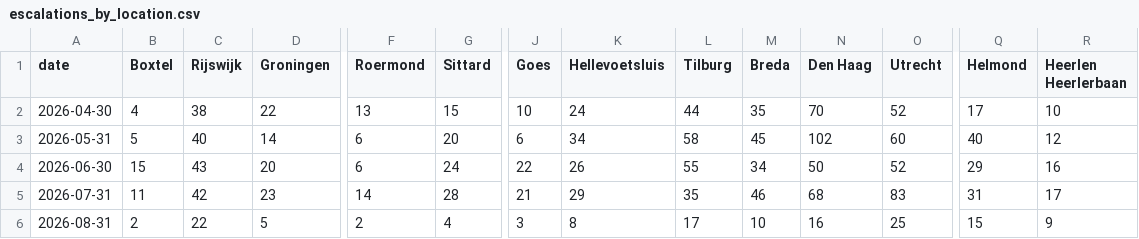
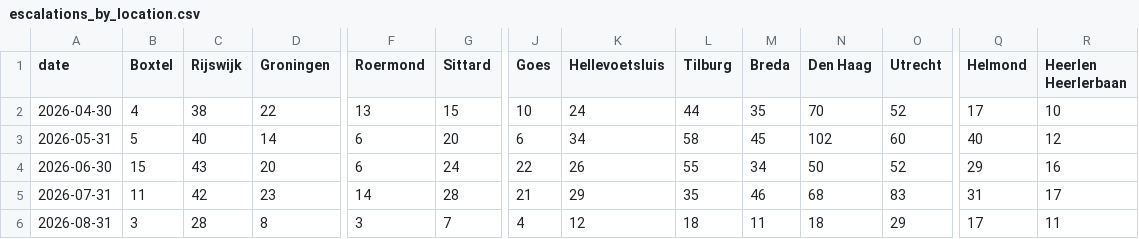
Before and after one commit to scalato/1box-dashboard, a CSV file: data/sp/escalations_by_location.csv, drawn as a sheet; only a part is shown, gaps mark what is left out; the diff covers the shown part only; the diff names each change by its address in the sheet, - before the commit and + after, or states it on an @@ line.

Commit message:
Update MIS data - 2026-08-11

```diff
--- a/data/sp/escalations_by_location.csv
+++ b/data/sp/escalations_by_location.csv
-B6 (Boxtel): 2
+B6 (Boxtel): 3
-C6 (Rijswijk): 22
+C6 (Rijswijk): 28
-D6 (Groningen): 5
+D6 (Groningen): 8
-F6 (Roermond): 2
+F6 (Roermond): 3
-G6 (Sittard): 4
+G6 (Sittard): 7
-J6 (Goes): 3
+J6 (Goes): 4
-K6 (Hellevoetsluis): 8
+K6 (Hellevoetsluis): 12
-L6 (Tilburg): 17
+L6 (Tilburg): 18
-M6 (Breda): 10
+M6 (Breda): 11
-N6 (Den Haag): 16
+N6 (Den Haag): 18
-O6 (Utrecht): 25
+O6 (Utrecht): 29
-Q6 (Helmond): 15
+Q6 (Helmond): 17
-R6 (Heerlen Heerlerbaan): 9
+R6 (Heerlen Heerlerbaan): 11
```
Also changed, not shown: 10 edited cells elsewhere in this file, data/sp/conversations_by_category.csv, data/sp/conversations_by_location.csv, 3 other files.
